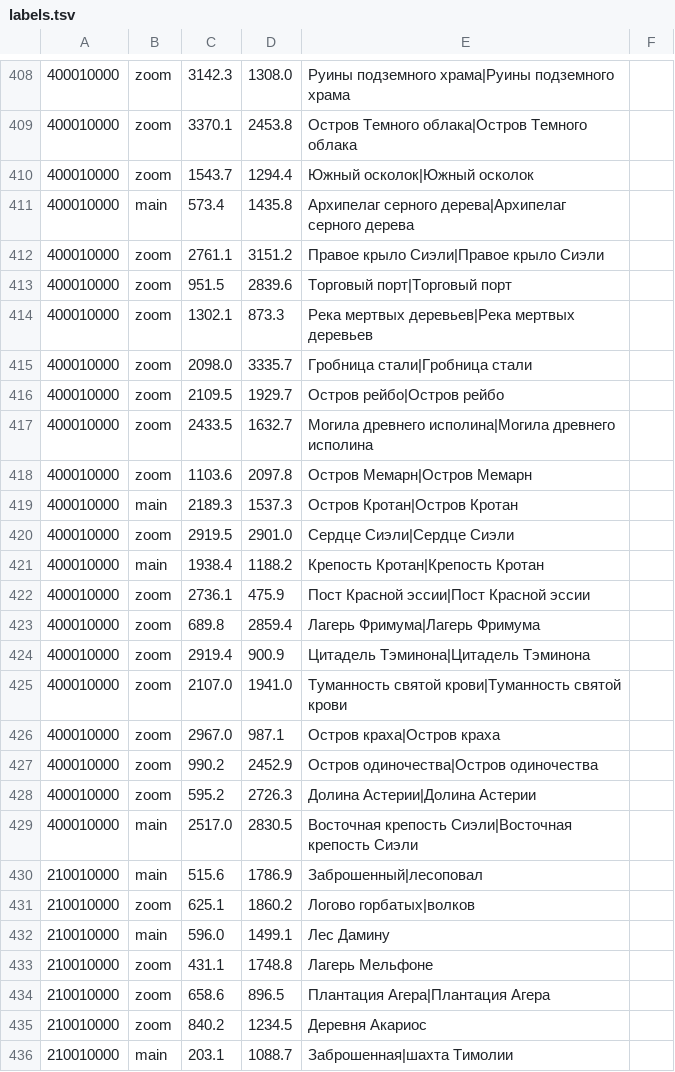
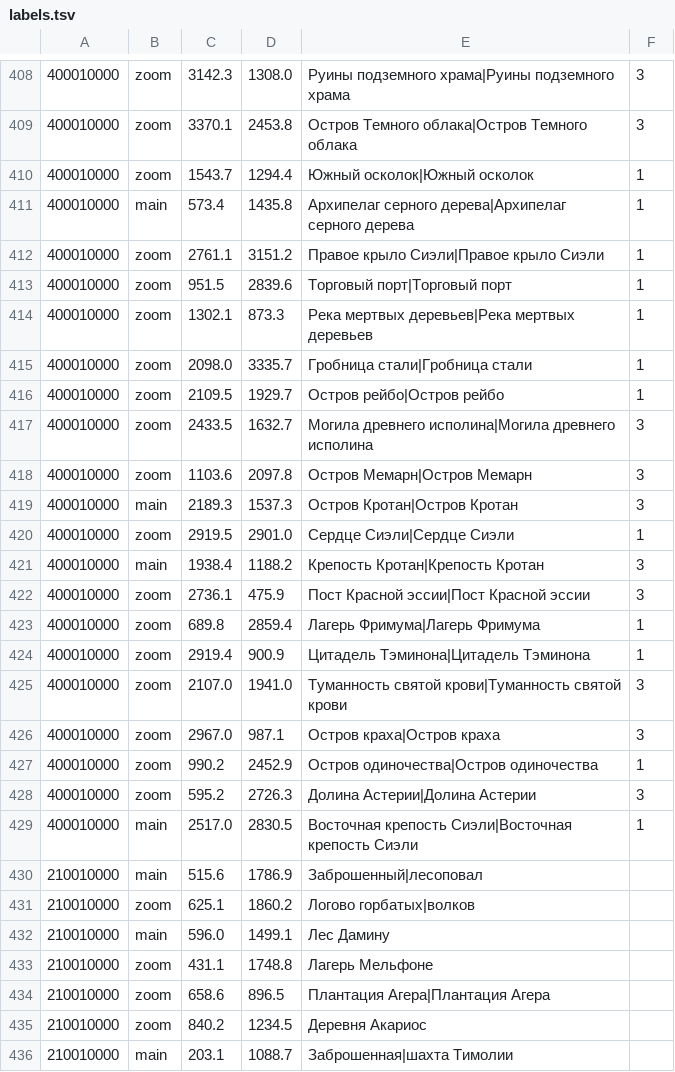
Before and after one commit to yshu17/aion-pulse, a TSV file: data/maps/labels.tsv, drawn as a sheet; only a part is shown, gaps mark what is left out; the diff covers the shown part only.

```diff
--- a/data/maps/labels.tsv
+++ b/data/maps/labels.tsv
@@ -408,23 +408,23 @@
-400010000	zoom	3142.3	1308.0	Руины подземного храма|Руины подземного храма
-400010000	zoom	3370.1	2453.8	Остров Темного облака|Остров Темного облака
-400010000	zoom	1543.7	1294.4	Южный осколок|Южный осколок
-400010000	main	573.4	1435.8	Архипелаг серного дерева|Архипелаг серного дерева
-400010000	zoom	2761.1	3151.2	Правое крыло Сиэли|Правое крыло Сиэли
-400010000	zoom	951.5	2839.6	Торговый порт|Торговый порт
-400010000	zoom	1302.1	873.3	Река мертвых деревьев|Река мертвых деревьев
-400010000	zoom	2098.0	3335.7	Гробница стали|Гробница стали
-400010000	zoom	2109.5	1929.7	Остров рейбо|Остров рейбо
-400010000	zoom	2433.5	1632.7	Могила древнего исполина|Могила древнего исполина
-400010000	zoom	1103.6	2097.8	Остров Мемарн|Остров Мемарн
-400010000	main	2189.3	1537.3	Остров Кротан|Остров Кротан
-400010000	zoom	2919.5	2901.0	Сердце Сиэли|Сердце Сиэли
-400010000	main	1938.4	1188.2	Крепость Кротан|Крепость Кротан
-400010000	zoom	2736.1	475.9	Пост Красной эссии|Пост Красной эссии
-400010000	zoom	689.8	2859.4	Лагерь Фримума|Лагерь Фримума
-400010000	zoom	2919.4	900.9	Цитадель Тэминона|Цитадель Тэминона
-400010000	zoom	2107.0	1941.0	Туманность святой крови|Туманность святой крови
-400010000	zoom	2967.0	987.1	Остров краха|Остров краха
-400010000	zoom	990.2	2452.9	Остров одиночества|Остров одиночества
-400010000	zoom	595.2	2726.3	Долина Астерии|Долина Астерии
-400010000	main	2517.0	2830.5	Восточная крепость Сиэли|Восточная крепость Сиэли
+400010000	zoom	3142.3	1308.0	Руины подземного храма|Руины подземного храма	3
+400010000	zoom	3370.1	2453.8	Остров Темного облака|Остров Темного облака	3
+400010000	zoom	1543.7	1294.4	Южный осколок|Южный осколок	1
+400010000	main	573.4	1435.8	Архипелаг серного дерева|Архипелаг серного дерева	1
+400010000	zoom	2761.1	3151.2	Правое крыло Сиэли|Правое крыло Сиэли	1
+400010000	zoom	951.5	2839.6	Торговый порт|Торговый порт	1
+400010000	zoom	1302.1	873.3	Река мертвых деревьев|Река мертвых деревьев	1
+400010000	zoom	2098.0	3335.7	Гробница стали|Гробница стали	1
+400010000	zoom	2109.5	1929.7	Остров рейбо|Остров рейбо	1
+400010000	zoom	2433.5	1632.7	Могила древнего исполина|Могила древнего исполина	3
+400010000	zoom	1103.6	2097.8	Остров Мемарн|Остров Мемарн	3
+400010000	main	2189.3	1537.3	Остров Кротан|Остров Кротан	3
+400010000	zoom	2919.5	2901.0	Сердце Сиэли|Сердце Сиэли	1
+400010000	main	1938.4	1188.2	Крепость Кротан|Крепость Кротан	3
+400010000	zoom	2736.1	475.9	Пост Красной эссии|Пост Красной эссии	3
+400010000	zoom	689.8	2859.4	Лагерь Фримума|Лагерь Фримума	1
+400010000	zoom	2919.4	900.9	Цитадель Тэминона|Цитадель Тэминона	1
+400010000	zoom	2107.0	1941.0	Туманность святой крови|Туманность святой крови	3
+400010000	zoom	2967.0	987.1	Остров краха|Остров краха	3
+400010000	zoom	990.2	2452.9	Остров одиночества|Остров одиночества	1
+400010000	zoom	595.2	2726.3	Долина Астерии|Долина Астерии	3
+400010000	main	2517.0	2830.5	Восточная крепость Сиэли|Восточная крепость Сиэли	1
 210010000	main	515.6	1786.9	Заброшенный|лесоповал
```
Also changed, not shown: 56 edited cells elsewhere in this file, 14 other files.
